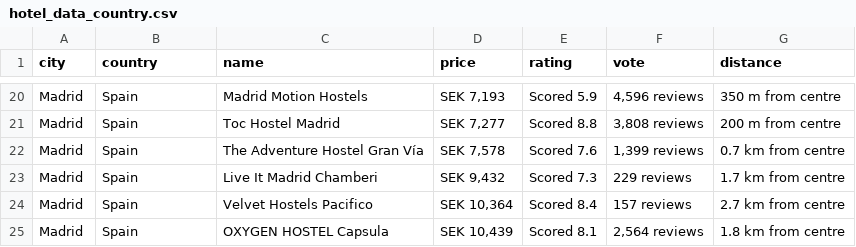
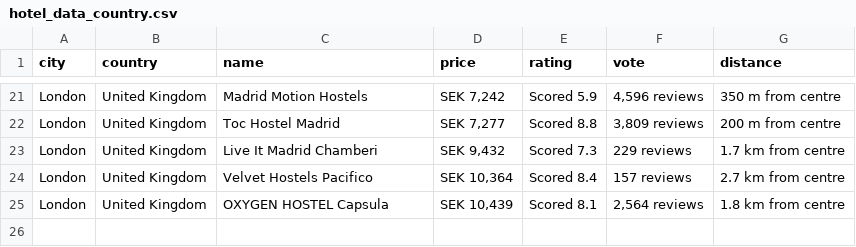
Before and after one commit to TianTao1111/Hotel_Recommendations, a CSV file: hotel_data_country.csv, drawn as a sheet; only a part is shown, gaps mark what is left out; removed rows and columns are numbered as before the commit, all else as after; the diff covers the shown part only; the diff names each change by its address in the sheet, - before the commit and + after, or states it on an @@ line.

```diff
--- a/hotel_data_country.csv
+++ b/hotel_data_country.csv
-A21:A22 (city): Madrid
+A21:A22 (city): London
-B21:B22 (country): Spain
+B21:B22 (country): United Kingdom
-D21 (price): SEK 7,193
+D21 (price): SEK 7,242
-F22 (vote): 3,808 reviews
+F22 (vote): 3,809 reviews
-row 22: Madrid | Spain | The Adventure Hostel Gran Vía | SEK 7,578 | Scored 7.6 | 1,399 reviews | 0.7 km from centre
-A23:A25 (city): Madrid
+A23:A25 (city): London
-B23:B25 (country): Spain
+B23:B25 (country): United Kingdom
```
Also changed, not shown: 4 added rows, 3 removed rows and 40 edited cells elsewhere in this file, weather_data_country.csv, 3 other files.
